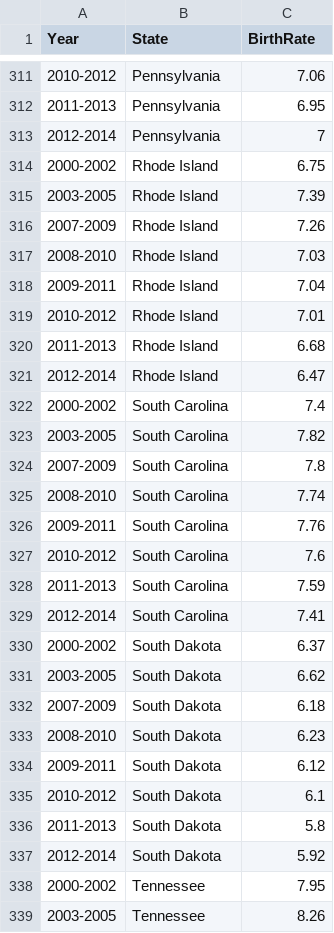
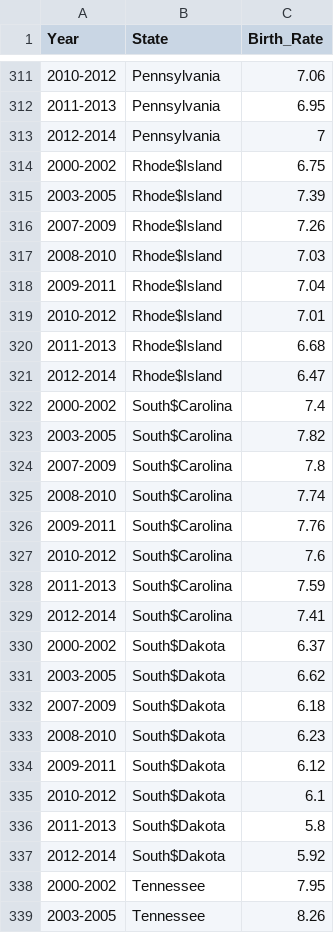
Before and after one commit to dadupat/aplaproject, a CSV file: Health/src/main/webapp/DownloadableContent/BirthRate.csv, drawn as a sheet; only a part is shown, gaps mark what is left out; the diff covers the shown part only.

```diff
--- a/Health/src/main/webapp/DownloadableContent/BirthRate.csv
+++ b/Health/src/main/webapp/DownloadableContent/BirthRate.csv
@@ -1 +1 @@
-Year,State,BirthRate
+Year,State,Birth_Rate
@@ -313,26 +313,26 @@ Year,State,BirthRate
 2012-2014,Pennsylvania,7
-2000-2002,Rhode Island,6.75
-2003-2005,Rhode Island,7.39
-2007-2009,Rhode Island,7.26
-2008-2010,Rhode Island,7.03
-2009-2011,Rhode Island,7.04
-2010-2012,Rhode Island,7.01
-2011-2013,Rhode Island,6.68
-2012-2014,Rhode Island,6.47
-2000-2002,South Carolina,7.4
-2003-2005,South Carolina,7.82
-2007-2009,South Carolina,7.8
-2008-2010,South Carolina,7.74
-2009-2011,South Carolina,7.76
-2010-2012,South Carolina,7.6
-2011-2013,South Carolina,7.59
-2012-2014,South Carolina,7.41
-2000-2002,South Dakota,6.37
-2003-2005,South Dakota,6.62
-2007-2009,South Dakota,6.18
-2008-2010,South Dakota,6.23
-2009-2011,South Dakota,6.12
-2010-2012,South Dakota,6.1
-2011-2013,South Dakota,5.8
-2012-2014,South Dakota,5.92
+2000-2002,Rhode$Island,6.75
+2003-2005,Rhode$Island,7.39
+2007-2009,Rhode$Island,7.26
+2008-2010,Rhode$Island,7.03
+2009-2011,Rhode$Island,7.04
+2010-2012,Rhode$Island,7.01
+2011-2013,Rhode$Island,6.68
+2012-2014,Rhode$Island,6.47
+2000-2002,South$Carolina,7.4
+2003-2005,South$Carolina,7.82
+2007-2009,South$Carolina,7.8
+2008-2010,South$Carolina,7.74
+2009-2011,South$Carolina,7.76
+2010-2012,South$Carolina,7.6
+2011-2013,South$Carolina,7.59
+2012-2014,South$Carolina,7.41
+2000-2002,South$Dakota,6.37
+2003-2005,South$Dakota,6.62
+2007-2009,South$Dakota,6.18
+2008-2010,South$Dakota,6.23
+2009-2011,South$Dakota,6.12
+2010-2012,South$Dakota,6.1
+2011-2013,South$Dakota,5.8
+2012-2014,South$Dakota,5.92
 2000-2002,Tennessee,7.95
```
Also changed, not shown: 56 edited cells elsewhere in this file, Health/src/main/webapp/DownloadableContent/CancerRate.csv, Health/src/main/webapp/DownloadableContent/DeathRate.csv, 5 other files.
